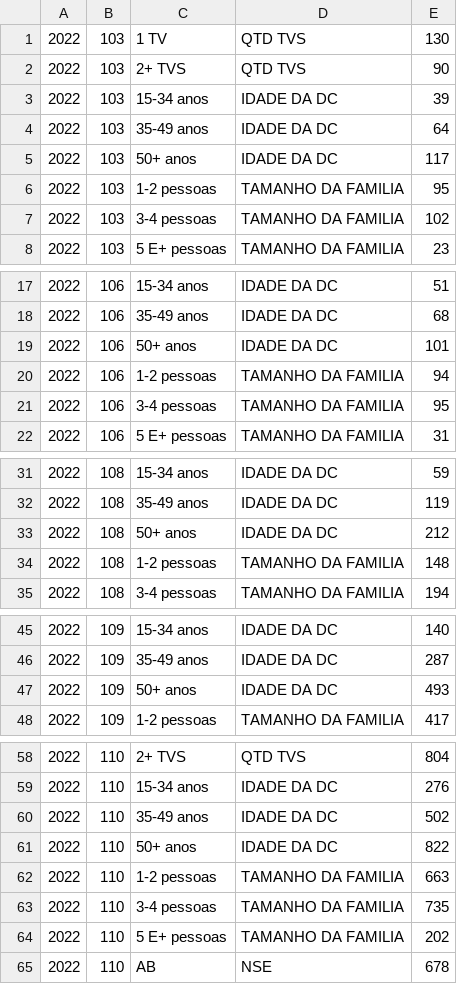
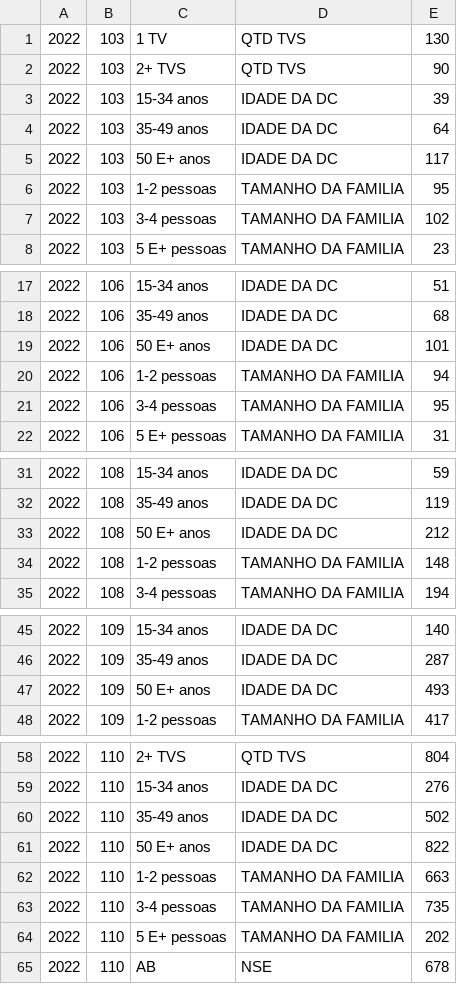
Before and after one commit to eduaxl36/SlaBalanceModule, a CSV file: CF/previstoBalance.csv, drawn as a sheet; only a part is shown, gaps mark what is left out; the diff covers the shown part only.

```diff
--- a/CF/previstoBalance.csv
+++ b/CF/previstoBalance.csv
@@ -4,3 +4,3 @@
 2022;103;35-49 anos;IDADE DA DC;64
-2022;103;50+ anos;IDADE DA DC;117
+2022;103;50 E+ anos;IDADE DA DC;117
 2022;103;1-2 pessoas;TAMANHO DA FAMILIA;95
@@ -18,3 +18,3 @@
 2022;106;35-49 anos;IDADE DA DC;68
-2022;106;50+ anos;IDADE DA DC;101
+2022;106;50 E+ anos;IDADE DA DC;101
 2022;106;1-2 pessoas;TAMANHO DA FAMILIA;94
@@ -32,3 +32,3 @@
 2022;108;35-49 anos;IDADE DA DC;119
-2022;108;50+ anos;IDADE DA DC;212
+2022;108;50 E+ anos;IDADE DA DC;212
 2022;108;1-2 pessoas;TAMANHO DA FAMILIA;148
@@ -46,3 +46,3 @@
 2022;109;35-49 anos;IDADE DA DC;287
-2022;109;50+ anos;IDADE DA DC;493
+2022;109;50 E+ anos;IDADE DA DC;493
 2022;109;1-2 pessoas;TAMANHO DA FAMILIA;417
@@ -60,3 +60,3 @@
 2022;110;35-49 anos;IDADE DA DC;502
-2022;110;50+ anos;IDADE DA DC;822
+2022;110;50 E+ anos;IDADE DA DC;822
 2022;110;1-2 pessoas;TAMANHO DA FAMILIA;663
```
Also changed, not shown: 11 edited cells elsewhere in this file, 14 other files.
